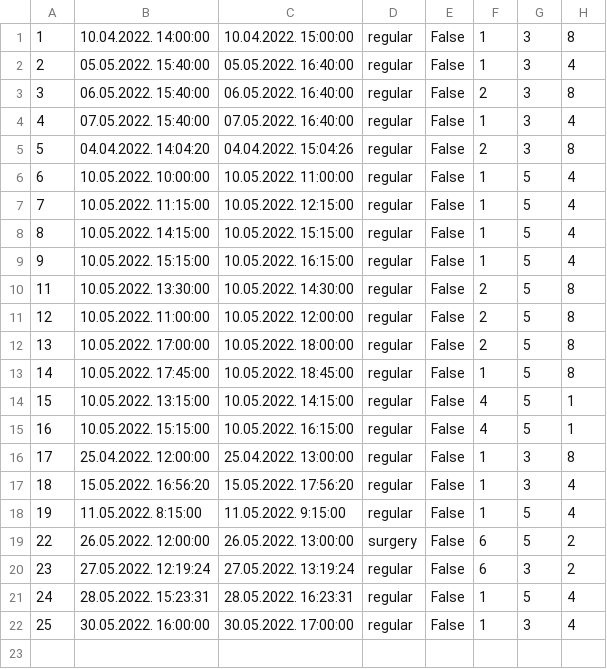
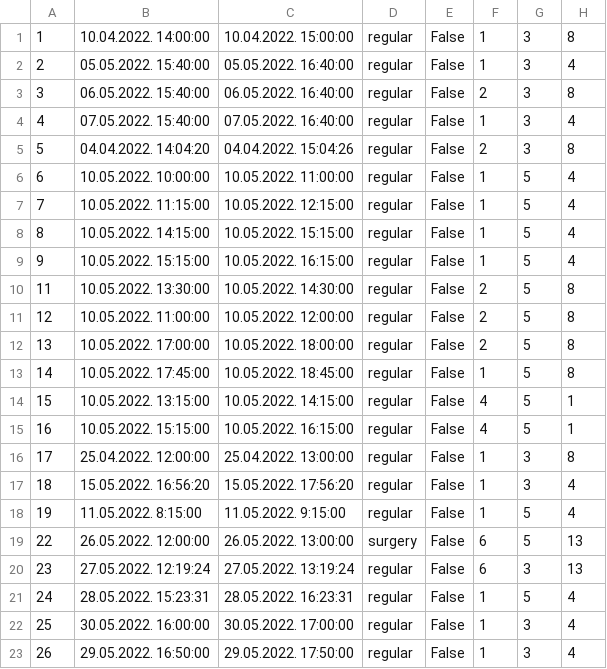
Before and after one commit to dandza7/IN-Tim-9-SIMS-HCI, a CSV file: WpfApp1/Resources/Data/appointments.csv, drawn as a sheet.

```diff
--- a/WpfApp1/Resources/Data/appointments.csv
+++ b/WpfApp1/Resources/Data/appointments.csv
@@ -18,5 +18,6 @@
 19;11.05.2022. 8:15:00;11.05.2022. 9:15:00;regular;False;1;5;4
-22;26.05.2022. 12:00:00;26.05.2022. 13:00:00;surgery;False;6;5;2
-23;27.05.2022. 12:19:24;27.05.2022. 13:19:24;regular;False;6;3;2
+22;26.05.2022. 12:00:00;26.05.2022. 13:00:00;surgery;False;6;5;13
+23;27.05.2022. 12:19:24;27.05.2022. 13:19:24;regular;False;6;3;13
 24;28.05.2022. 15:23:31;28.05.2022. 16:23:31;regular;False;1;5;4
 25;30.05.2022. 16:00:00;30.05.2022. 17:00:00;regular;False;1;3;4
+26;29.05.2022. 16:50:00;29.05.2022. 17:50:00;regular;False;1;3;4
```
Also changed, not shown: 3 other files.
